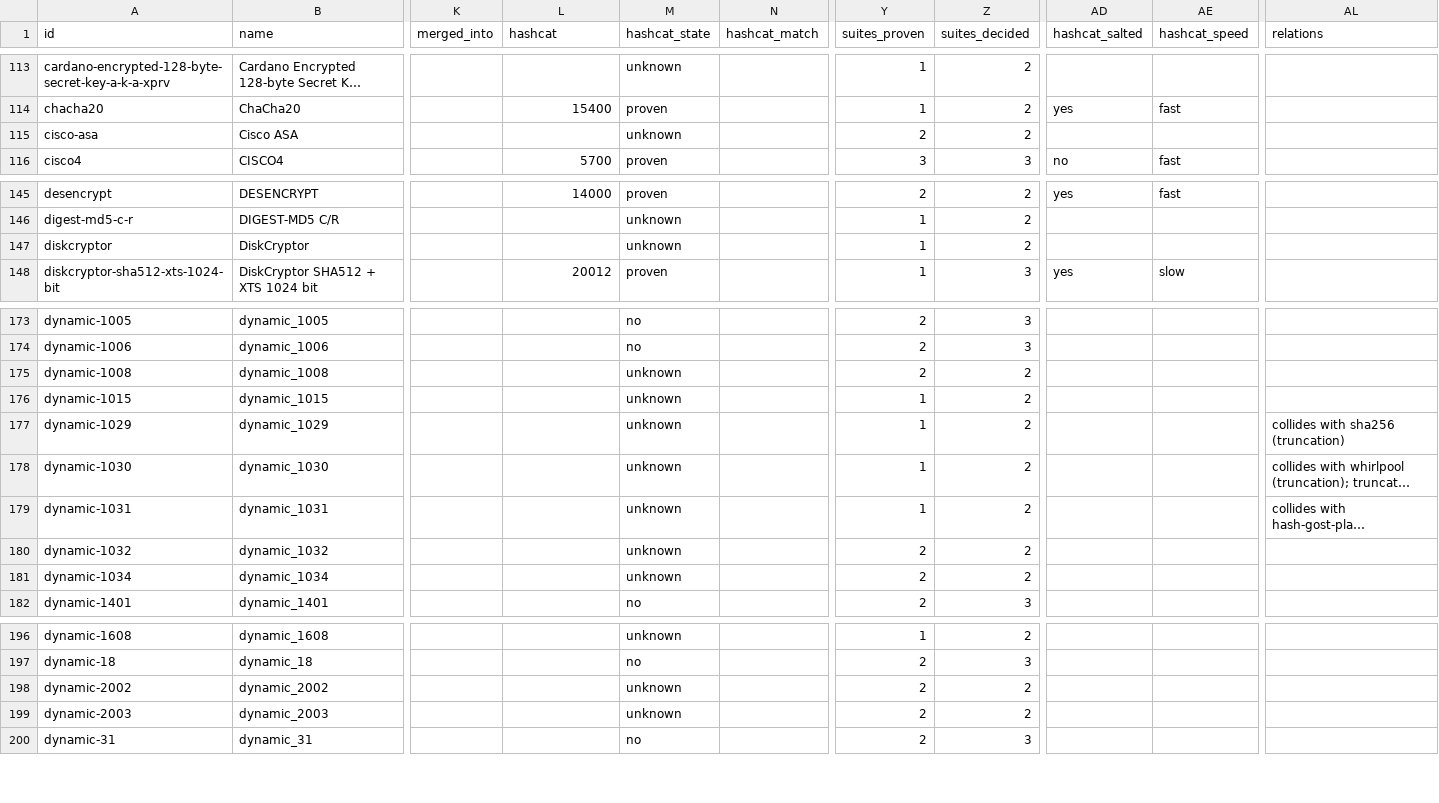
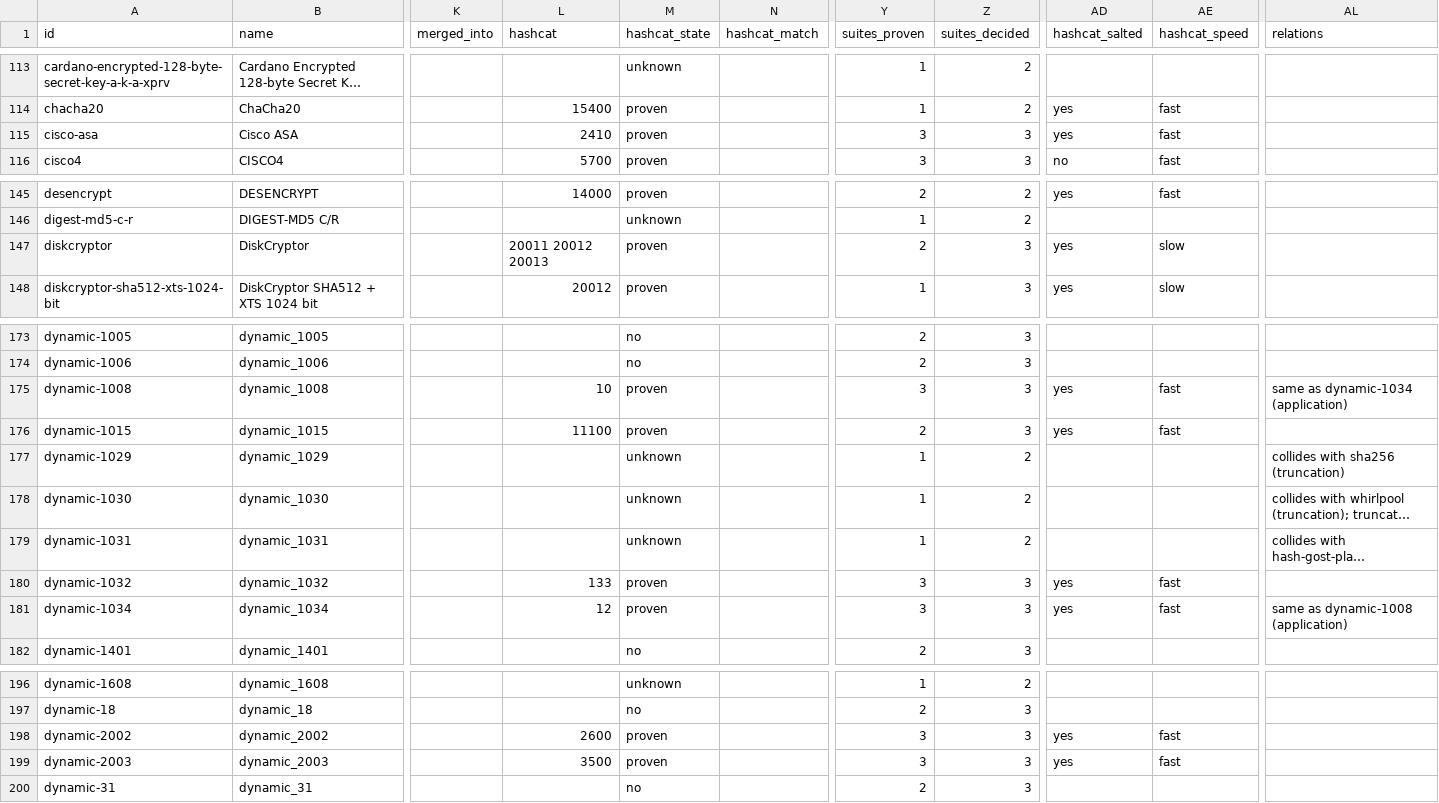
Before and after one commit to roycewilliams/cracking-rosetta, a CSV file: dist/rosetta.csv, drawn as a sheet; only a part is shown, gaps mark what is left out; long unchanged cells end in …; the diff covers the shown part only; the diff names each change by its address in the sheet, - before the commit and + after, or states it on an @@ line.

Commit message:
Twelve hashcat mappings the sweep found, seven refused, two trimmed
The 19 applicable proposals from the clean sweep, worked one at a time.

TEN APPLIED AS PROPOSED, each exact against what the row computes -- the
dynamics checked against john's own run/dynamic.conf rather than against their
names:

  cisco-asa     <- 2410   Cisco-ASA MD5 (john asa-md5, mdxfind CISCOASA)
  diskcryptor   <- 20011 20012 20013   three XTS widths of one algorithm
  dynamic-1015  <- 11100  md5(md5($p.$u).$s) = PostgreSQL CRAM (MD5)
  dynamic-1032  <- 133    sha1_64(utf16($p)) = PeopleSoft
  dynamic-1560  <- 33000  md5($s.$p.$s2)
  dynamic-2002  <- 2600   md5(md5($p))
  dynamic-2003  <- 3500   md5(md5(md5($p)))
  racf-kdfaes   <- 14200  exact name in all three tools
  hmac-sha1     <- 150    hmac-sha512 <- 1750

The last two I suspected were the keying error PR #8 had just corrected, and
they are not: hmac-sha1's own relation note already reads "hashcat publishes
mode 150 HMAC-SHA1 (key = $pass)", and its vector is RFC 2202's, where the
password IS the key. The mode had been reasoned out and never written down.

SEVEN REFUSED with --exclude, which is where a curator's read gets recorded.
Four are collisions this corpus already models -- md5cap, sha1lsb35 and the
md5-md5-plain-salt pair. Three more are the same kind on rows that are not
absences: sha512rawpasssalt already carries collides-on-subset ->
sha512-pass-salt; sha256uc <- 1400 is the hex-case trap, since the row is
sha256_uc(pass), its vector is UPPER-case hex and hashcat reads hex
case-insensitively; lmv2-c-r <- 5600 is the NetNTLMv2 cross-format match
STATE.md already records mdxfind making.

TWO TRIMMED. The sweep proposed modes 10 AND 12 for both dynamic-1008 and
dynamic-1034, because md5($p.$s) and md5($p.$u) coincide whenever the salt is
the username. Taking that literally would say the RADIUS row is PostgreSQL and
the PostgreSQL row is generic. Each keeps its own mode -- 1008 <- 10,
1034 <- 12 -- proven individually by verify-vectors.pl rather than by the
sweep, and the cross-proposal is recorded as the same-computation edge with
distinction: application that it actually is.

--only is NOT the way to apply selectively, and the tool says so: with a
one-entry corpus a single hit is 100% share and trips --max-share by itself,
so every mode is held. That guard is the same corpus-dependence CLAUDE.md
warns about, working in the other direction.

Suites proven 3 of 3: 190 -> 200 rows.

```diff
--- a/dist/rosetta.csv
+++ b/dist/rosetta.csv
-L115 (hashcat): (empty)
+L115 (hashcat): 2410
-M115 (hashcat_state): unknown
+M115 (hashcat_state): proven
-Y115 (suites_proven): 2
+Y115 (suites_proven): 3
-Z115 (suites_decided): 2
+Z115 (suites_decided): 3
-AD115 (hashcat_salted): (empty)
+AD115 (hashcat_salted): yes
-AE115 (hashcat_speed): (empty)
+AE115 (hashcat_speed): fast
-L147 (hashcat): (empty)
+L147 (hashcat): 20011 20012 20013
-M147 (hashcat_state): unknown
+M147 (hashcat_state): proven
-Y147 (suites_proven): 1
+Y147 (suites_proven): 2
-Z147 (suites_decided): 2
+Z147 (suites_decided): 3
-AD147 (hashcat_salted): (empty)
+AD147 (hashcat_salted): yes
-AE147 (hashcat_speed): (empty)
+AE147 (hashcat_speed): slow
-L175 (hashcat): (empty)
+L175 (hashcat): 10
-M175:M176 (hashcat_state): unknown
+M175:M176 (hashcat_state): proven
-Y175 (suites_proven): 2
+Y175 (suites_proven): 3
-Z175:Z176 (suites_decided): 2
+Z175:Z176 (suites_decided): 3
-AD175:AD176 (hashcat_salted): (empty)
+AD175:AD176 (hashcat_salted): yes
-AE175:AE176 (hashcat_speed): (empty)
+AE175:AE176 (hashcat_speed): fast
-AL175 (relations): (empty)
+AL175 (relations): same as dynamic-1034 (application)
-L176 (hashcat): (empty)
+L176 (hashcat): 11100
-Y176 (suites_proven): 1
+Y176 (suites_proven): 2
-L180 (hashcat): (empty)
+L180 (hashcat): 133
-M180:M181 (hashcat_state): unknown
+M180:M181 (hashcat_state): proven
-Y180:Y181 (suites_proven): 2
+Y180:Y181 (suites_proven): 3
-Z180:Z181 (suites_decided): 2
+Z180:Z181 (suites_decided): 3
-AD180:AD181 (hashcat_salted): (empty)
+AD180:AD181 (hashcat_salted): yes
-AE180:AE181 (hashcat_speed): (empty)
+AE180:AE181 (hashcat_speed): fast
-L181 (hashcat): (empty)
+L181 (hashcat): 12
-AL181 (relations): (empty)
+AL181 (relations): same as dynamic-1008 (application)
-L198 (hashcat): (empty)
+L198 (hashcat): 2600
-M198:M199 (hashcat_state): unknown
+M198:M199 (hashcat_state): proven
-Y198:Y199 (suites_proven): 2
+Y198:Y199 (suites_proven): 3
-Z198:Z199 (suites_decided): 2
+Z198:Z199 (suites_decided): 3
-AD198:AD199 (hashcat_salted): (empty)
+AD198:AD199 (hashcat_salted): yes
-AE198:AE199 (hashcat_speed): (empty)
+AE198:AE199 (hashcat_speed): fast
-L199 (hashcat): (empty)
+L199 (hashcat): 3500
```
Also changed, not shown: 24 edited cells elsewhere in this file, 16 other files.
